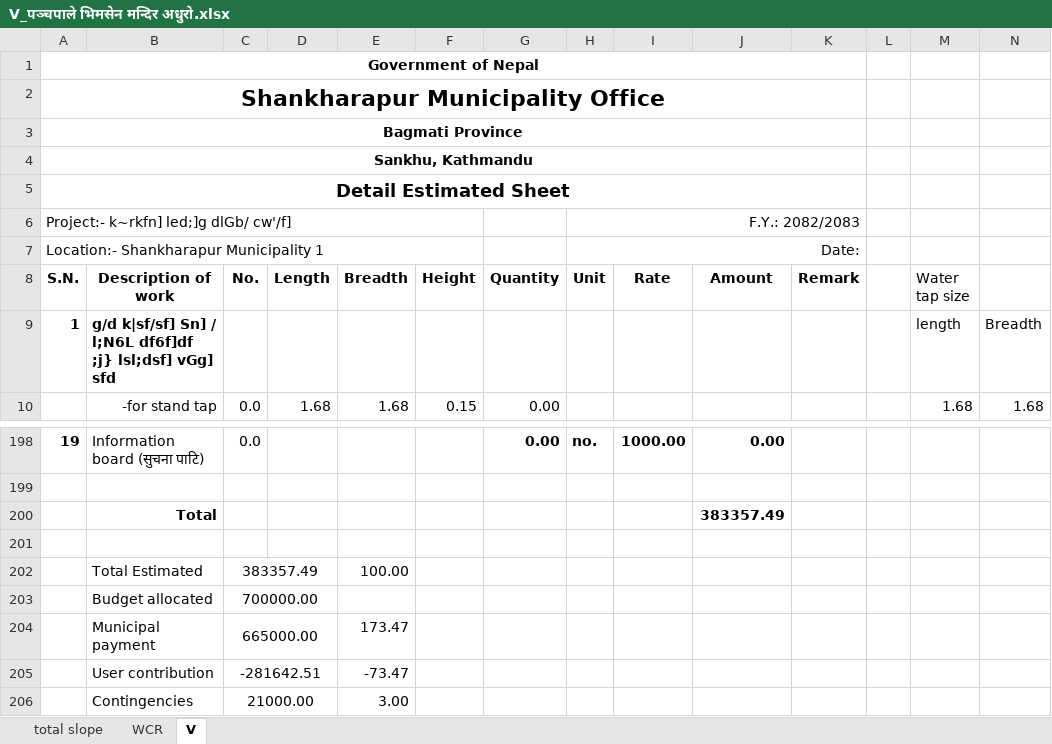
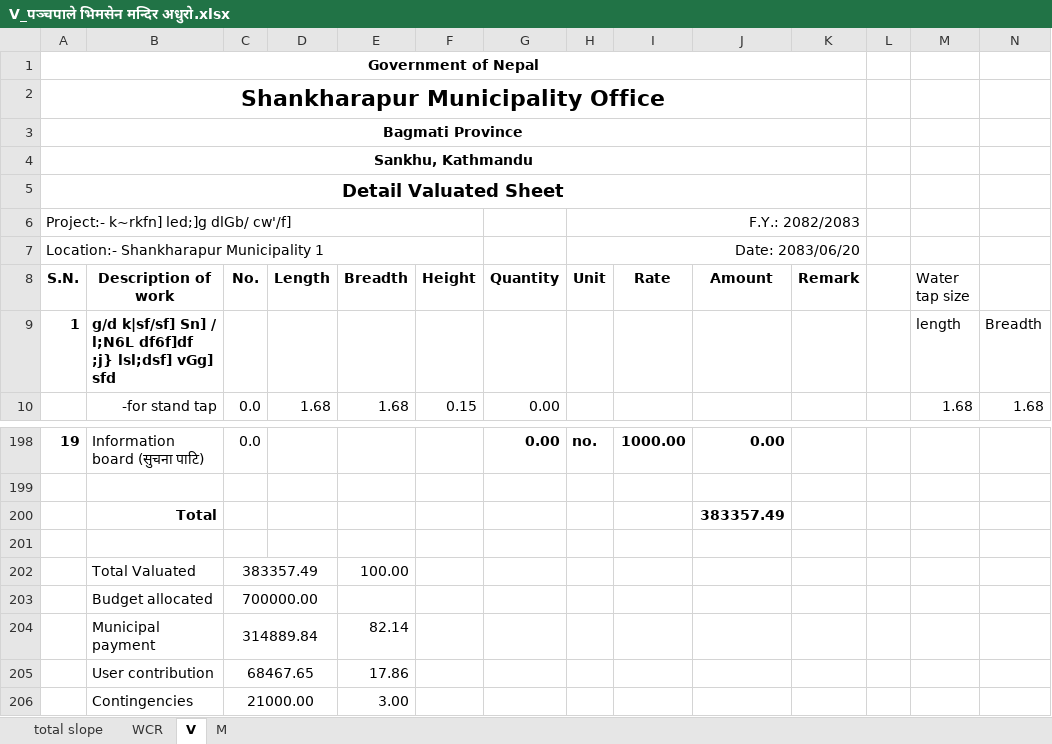
Before and after one commit to suwalcrystal/ward1, an Excel workbook: बजेट माग estimate/नगर बजेट estimate/प‍‍‌‌‌‌ञ्चपाले भिमसेन मन्दिर अधुरो/V_प‍‍‌‌‌‌ञ्चपाले भिमसेन मन्दिर अधुरो.xlsx, sheet V, drawn as a sheet; only a part is shown, gaps mark what is left out; values as stored, in another font and other column widths than the file's, no borders; removed rows and columns are numbered as before the commit, all else as after; rows hold the shown columns only; the diff names each change by its address in the sheet, - before the commit and + after, or states it on an @@ line.

```diff
--- a/बजेट माग estimate/नगर बजेट estimate/प‍‍‌‌‌‌ञ्चपाले भिमसेन मन्दिर अधुरो/V_प‍‍‌‌‌‌ञ्चपाले भिमसेन मन्दिर अधुरो.xlsx (sheet V)
+++ b/बजेट माग estimate/नगर बजेट estimate/प‍‍‌‌‌‌ञ्चपाले भिमसेन मन्दिर अधुरो/V_प‍‍‌‌‌‌ञ्चपाले भिमसेन मन्दिर अधुरो.xlsx (sheet V)
+sheet tab: M
-A5 (S.N.): Detail Estimated Sheet
+A5 (S.N.): Detail Valuated Sheet
-H7 (Unit): Date:
+H7 (Unit): Date: 2083/06/20
-B202 (Description of work): Total Estimated
+B202 (Description of work): Total Valuated
-row 204:  | Municipal payment | 665000.00 |  | 173.47
-row 205:  | User contribution | -281642.51 |  | -73.47
+row 204:  | Municipal payment | 314889.84 |  | 82.14
+row 205:  | User contribution | 68467.65 |  | 17.86
```
Also changed, not shown: sheet WCR, drg/menaka dd/archi/calculations load/wall load calculation.xlsx, drg/menaka dd/archi/from menaka dd/2. calculation sheet .xlsx, 15 other files.
